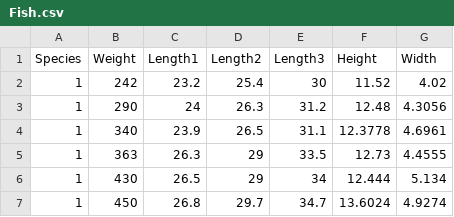
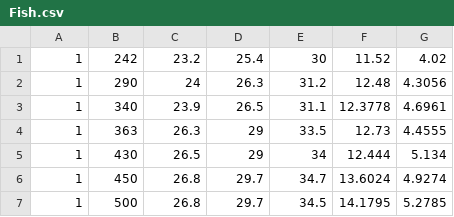
Before and after one commit to heller166/model-ensemble, a CSV file: input/archive/Fish.csv, drawn as a sheet; only a part is shown; the shorter side is filled out with more unchanged rows.

```diff
--- a/input/archive/Fish.csv
+++ b/input/archive/Fish.csv
@@ -1,2 +1 @@
-Species,Weight,Length1,Length2,Length3,Height,Width
 1,242,23.2,25.4,30,11.52,4.02
```
Also changed, not shown: 3 other files.
